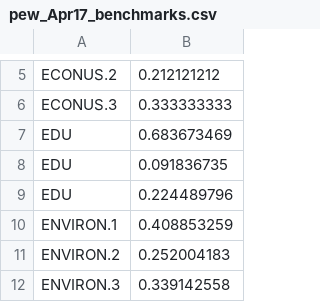
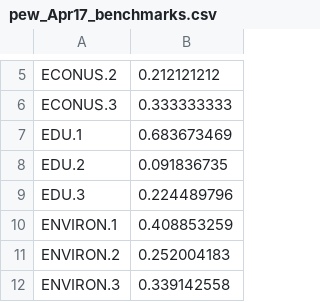
Before and after one commit to compsocialscience/summer-institute, a CSV file: 2018/materials/day4-surveys/pew_Apr17_benchmarks.csv, drawn as a sheet; only a part is shown, gaps mark what is left out.

Commit message:
Update pew_Apr17_benchmarks.csv

```diff
--- a/2018/materials/day4-surveys/pew_Apr17_benchmarks.csv
+++ b/2018/materials/day4-surveys/pew_Apr17_benchmarks.csv
@@ -6,5 +6,5 @@ ECONUS.2,0.212121212
 ECONUS.3,0.333333333
-EDU,0.683673469
-EDU,0.091836735
-EDU,0.224489796
+EDU.1,0.683673469
+EDU.2,0.091836735
+EDU.3,0.224489796
 ENVIRON.1,0.408853259
```
